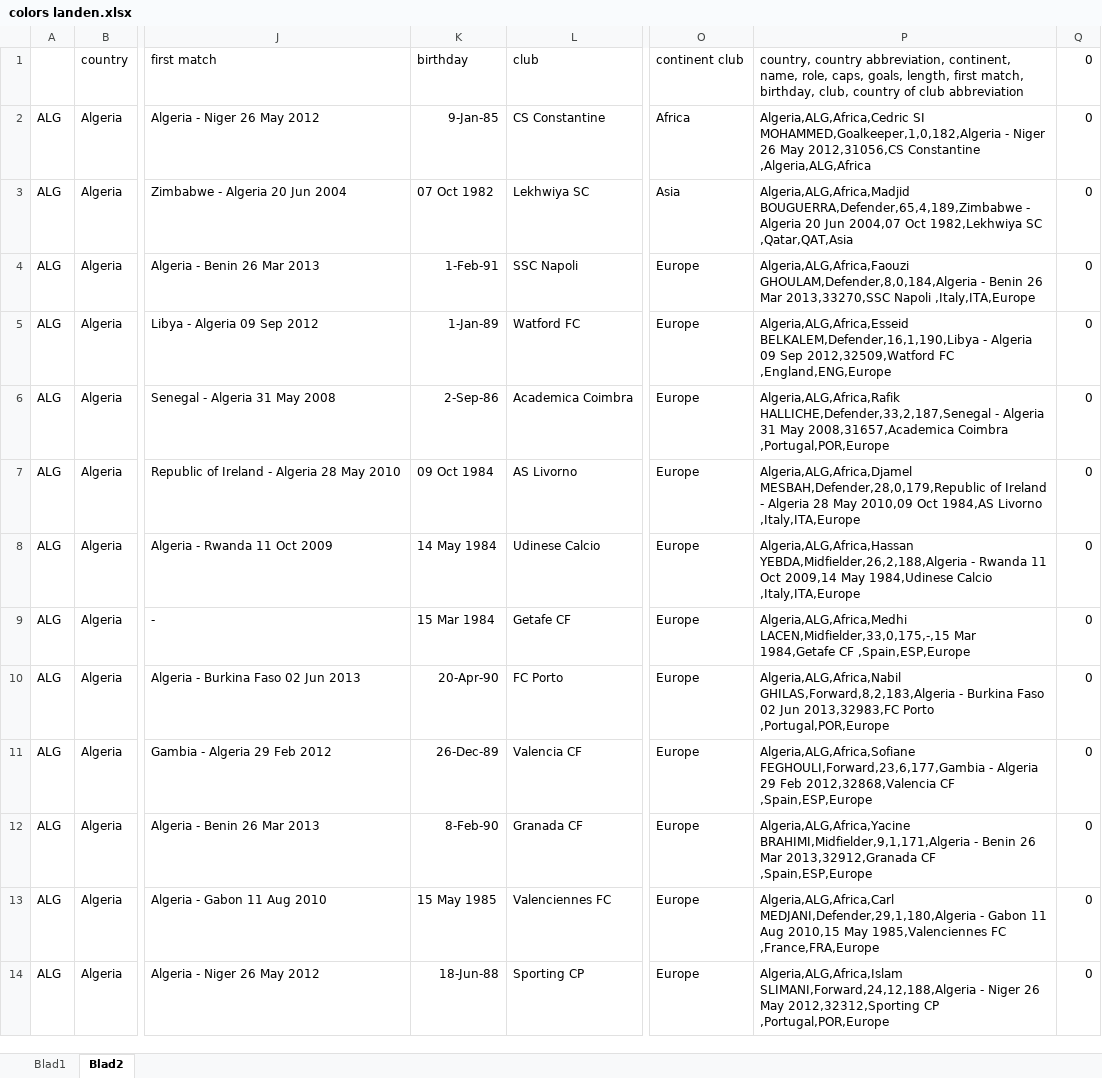
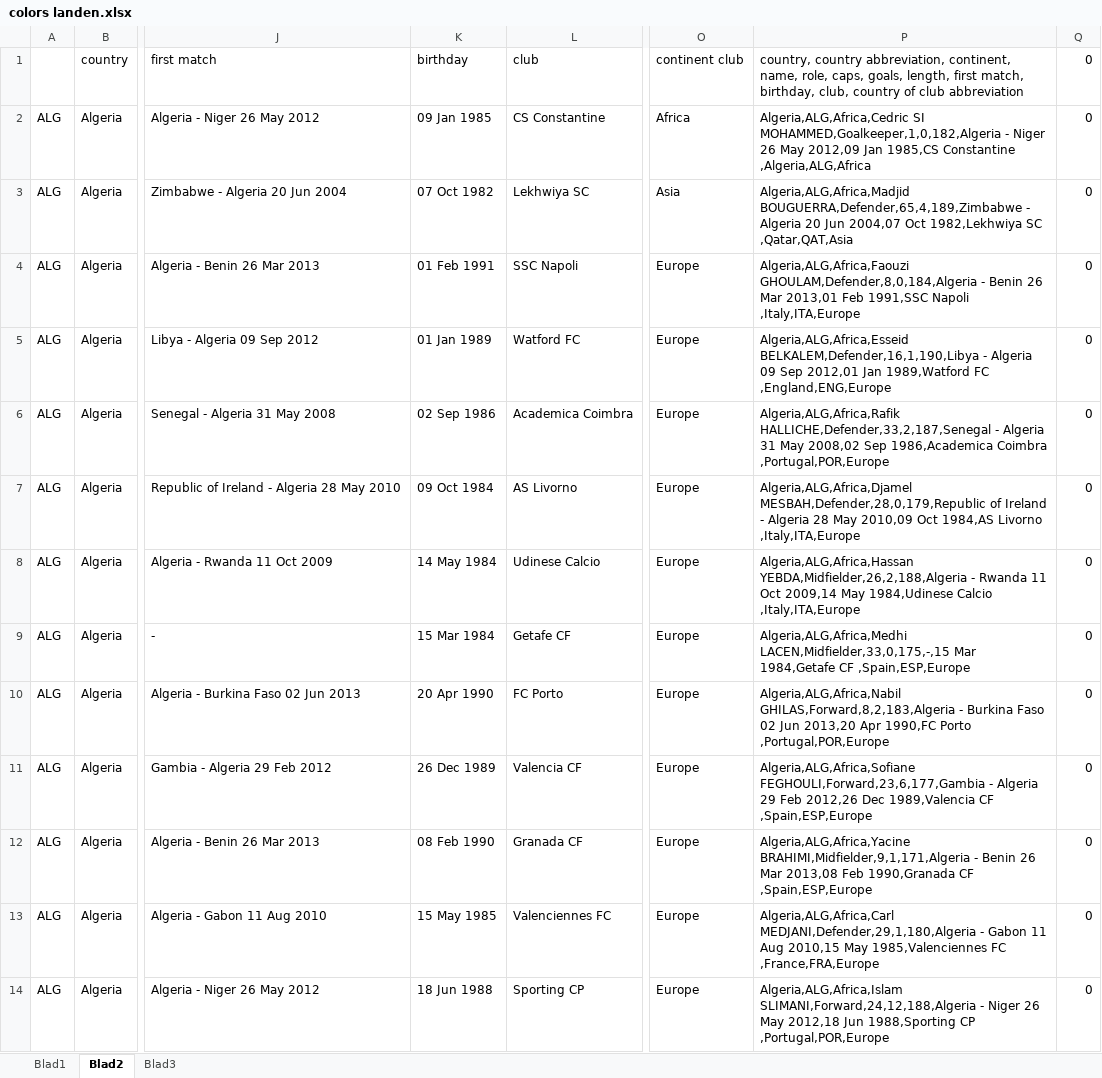
Before and after one commit to Zuurve01/Eindproject_data, an Excel workbook: colors landen.xlsx, sheet Blad2, drawn as a sheet; only a part is shown, gaps mark what is left out; values as stored, in another font and other column widths than the file's, no borders; the diff covers the shown part only; the diff names each change by its address in the sheet, - before the commit and + after, or states it on an @@ line.

```diff
--- a/colors landen.xlsx (sheet Blad2)
+++ b/colors landen.xlsx (sheet Blad2)
+sheet tab: Blad3
-K2 (birthday): 9-Jan-85
+K2 (birthday): 09 Jan 1985
-P2: …26 May 2012,31056,CS Constantine ,Algeria,ALG,Africa
+P2: …26 May 2012,09 Jan 1985,CS Constantine ,Algeria,ALG,Africa
-K4 (birthday): 1-Feb-91
+K4 (birthday): 01 Feb 1991
-P4: …26 Mar 2013,33270,SSC Napoli ,Italy,ITA,Europe
+P4: …26 Mar 2013,01 Feb 1991,SSC Napoli ,Italy,ITA,Europe
-K5 (birthday): 1-Jan-89
+K5 (birthday): 01 Jan 1989
-P5: …09 Sep 2012,32509,Watford FC ,England,ENG,Europe
+P5: …09 Sep 2012,01 Jan 1989,Watford FC ,England,ENG,Europe
-K6 (birthday): 2-Sep-86
+K6 (birthday): 02 Sep 1986
-P6: …31 May 2008,31657,Academica Coimbra ,Portugal,POR,Europe
+P6: …31 May 2008,02 Sep 1986,Academica Coimbra ,Portugal,POR,Europe
-K10 (birthday): 20-Apr-90
+K10 (birthday): 20 Apr 1990
-P10: …02 Jun 2013,32983,FC Porto ,Portugal,POR,Europe
+P10: …02 Jun 2013,20 Apr 1990,FC Porto ,Portugal,POR,Europe
-K11 (birthday): 26-Dec-89
+K11 (birthday): 26 Dec 1989
-P11: …29 Feb 2012,32868,Valencia CF ,Spain,ESP,Europe
+P11: …29 Feb 2012,26 Dec 1989,Valencia CF ,Spain,ESP,Europe
-K12 (birthday): 8-Feb-90
+K12 (birthday): 08 Feb 1990
-P12: …26 Mar 2013,32912,Granada CF ,Spain,ESP,Europe
+P12: …26 Mar 2013,08 Feb 1990,Granada CF ,Spain,ESP,Europe
-K14 (birthday): 18-Jun-88
+K14 (birthday): 18 Jun 1988
-P14: …26 May 2012,32312,Sporting CP ,Portugal,POR,Europe
+P14: …26 May 2012,18 Jun 1988,Sporting CP ,Portugal,POR,Europe
```
Also changed, not shown: 1088 edited cells elsewhere in this sheet, 12 other files.
